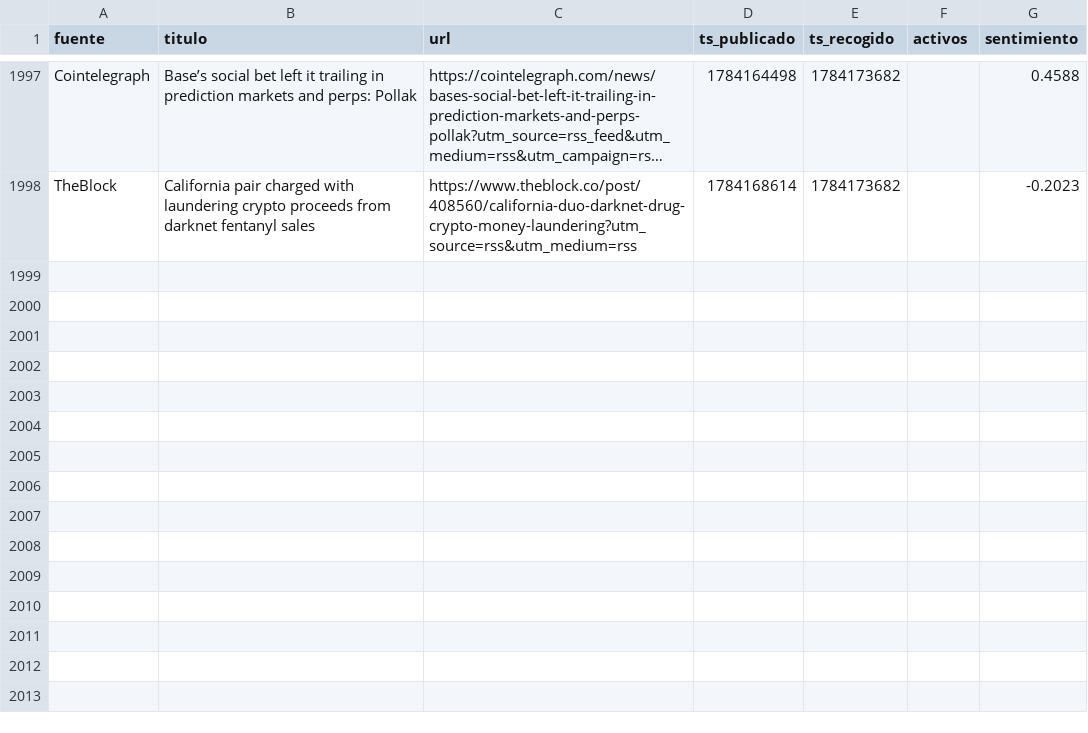
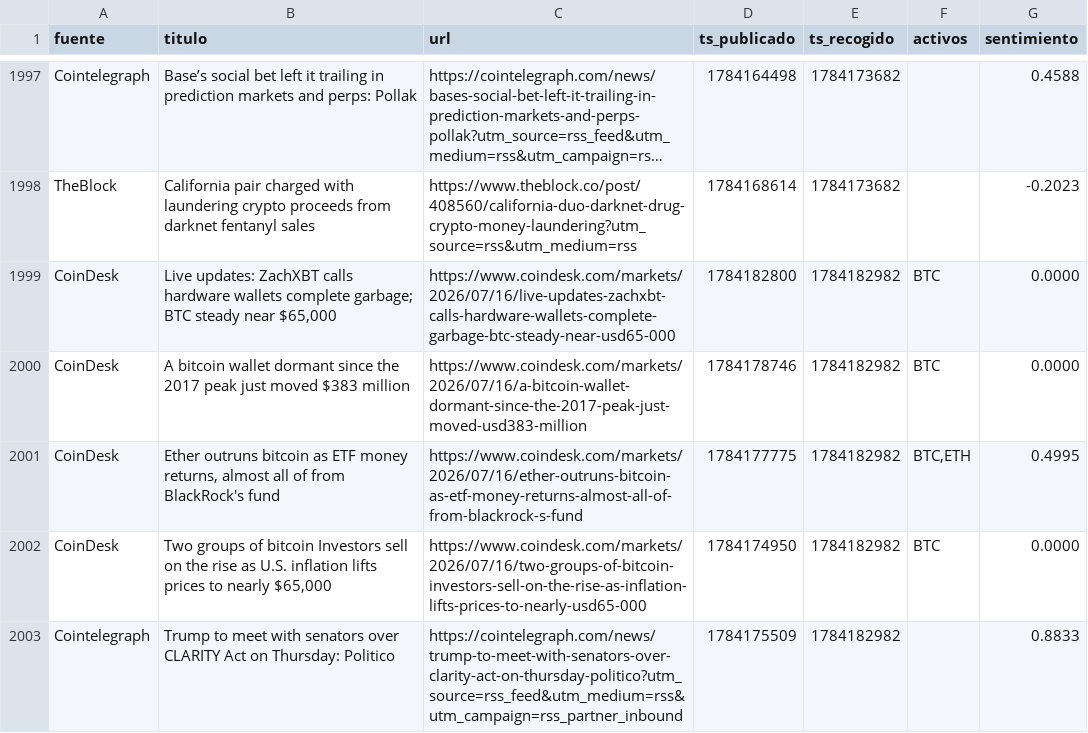
Before and after one commit to marcosgcuenta1/trading-bot, a CSV file: data/news.csv, drawn as a sheet; only a part is shown, gaps mark what is left out; long unchanged cells end in …; the diff names each change by its address in the sheet, - before the commit and + after, or states it on an @@ line.

```diff
--- a/data/news.csv
+++ b/data/news.csv
+row 1999: CoinDesk | Live updates: ZachXBT calls hardware wallets complete garbage; BTC steady near $65,000 | https://www.coindesk.com/markets/2026/07/16/live-updates-zachxbt-calls-hardware-wallets-complete-garbage-btc-steady-near-usd65-000 | 1784182800 | 1784182982 | BTC | 0.0000
+row 2000: CoinDesk | A bitcoin wallet dormant since the 2017 peak just moved $383 million | https://www.coindesk.com/markets/2026/07/16/a-bitcoin-wallet-dormant-since-the-2017-peak-just-moved-usd383-million | 1784178746 | 1784182982 | BTC | 0.0000
+row 2001: CoinDesk | Ether outruns bitcoin as ETF money returns, almost all of from BlackRock's fund | https://www.coindesk.com/markets/2026/07/16/ether-outruns-bitcoin-as-etf-money-returns-almost-all-of-from-blackrock-s-fund | 1784177775 | 1784182982 | BTC,ETH | 0.4995
+row 2002: CoinDesk | Two groups of bitcoin Investors sell on the rise as U.S. inflation lifts prices to nearly $65,000 | https://www.coindesk.com/markets/2026/07/16/two-groups-of-bitcoin-investors-sell-on-the-rise-as-inflation-lifts-prices-to-nearly-usd65-000 | 1784174950 | 1784182982 | BTC | 0.0000
+row 2003: Cointelegraph | Trump to meet with senators over CLARITY Act on Thursday: Politico | https://cointelegraph.com/news/trump-to-meet-with-senators-over-clarity-act-on-thursday-politico?utm_source=rss_feed&utm_medium=rss&utm_campaign=rss_partner_inbound | 1784175509 | 1784182982 |  | 0.8833
```
